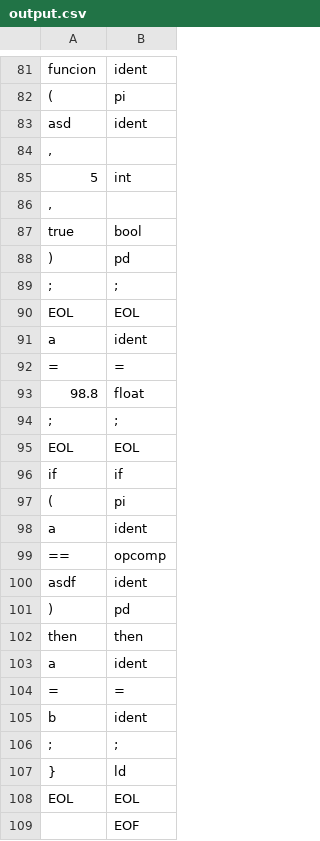
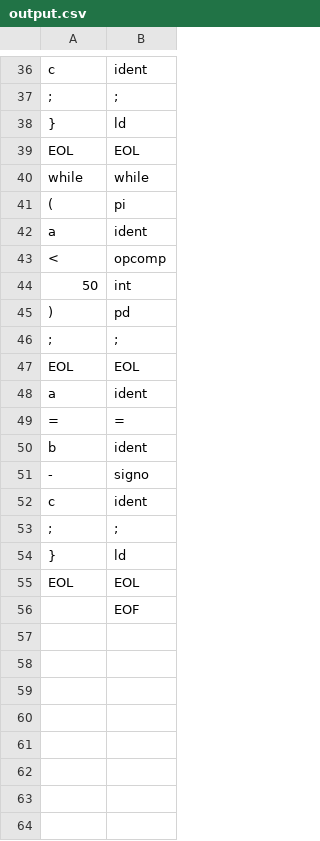
Before and after one commit to chung-edison/AnalizadorLexico, a CSV file: Compilador/output.csv, drawn as a sheet; only a part is shown, gaps mark what is left out; the diff covers the shown part only.

```diff
--- a/Compilador/output.csv
+++ b/Compilador/output.csv
@@ -81,8 +36,10 @@
-"funcion",ident
+"c",ident
+";",;
+"}",ld
+"EOL",EOL
+"while",while
 "(",pi
-"asd",ident
-",",,
-"5",int
-",",,
-"true",bool
+"a",ident
+"<",opcomp
+"50",int
 ")",pd
@@ -92,15 +49,5 @@
 "=",=
-"98.8",float
-";",;
-"EOL",EOL
-"if",if
-"(",pi
-"a",ident
-"==",opcomp
-"asdf",ident
-")",pd
-"then",then
-"a",ident
-"=",=
 "b",ident
+"-",signo
+"c",ident
 ";",;
```
Also changed, not shown: 2 added rows, 47 removed rows and 6 edited cells elsewhere in this file, 14 other files.
